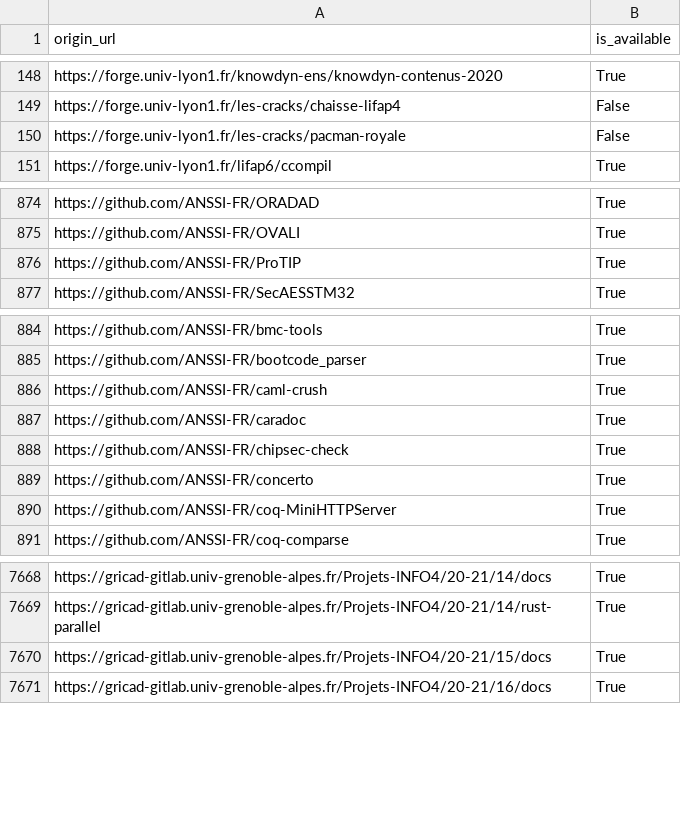
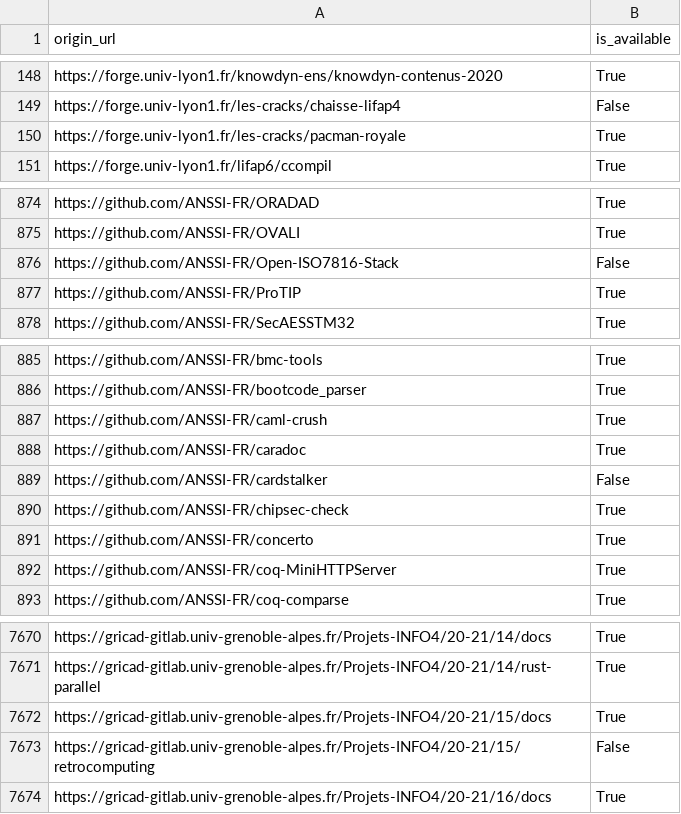
Before and after one commit to etalab/data-codes-sources-fr, a CSV file: data/swh_exists.csv, drawn as a sheet; only a part is shown, gaps mark what is left out.

Commit message:
New data at 2021-03-03T11:41:52Z [ci skip]

```diff
--- a/data/swh_exists.csv
+++ b/data/swh_exists.csv
@@ -149,3 +149,3 @@ https://forge.univ-lyon1.fr/knowdyn-ens/knowdyn-contenus-2020,True
 https://forge.univ-lyon1.fr/les-cracks/chaisse-lifap4,False
-https://forge.univ-lyon1.fr/les-cracks/pacman-royale,False
+https://forge.univ-lyon1.fr/les-cracks/pacman-royale,True
 https://forge.univ-lyon1.fr/lifap6/ccompil,True
@@ -875,2 +875,3 @@ https://github.com/ANSSI-FR/ORADAD,True
 https://github.com/ANSSI-FR/OVALI,True
+https://github.com/ANSSI-FR/Open-ISO7816-Stack,False
 https://github.com/ANSSI-FR/ProTIP,True
@@ -887,2 +888,3 @@ https://github.com/ANSSI-FR/caml-crush,True
 https://github.com/ANSSI-FR/caradoc,True
+https://github.com/ANSSI-FR/cardstalker,False
 https://github.com/ANSSI-FR/chipsec-check,True
@@ -7670,2 +7672,3 @@ https://gricad-gitlab.univ-grenoble-alpes.fr/Projets-INFO4/20-21/14/rust-paralle
 https://gricad-gitlab.univ-grenoble-alpes.fr/Projets-INFO4/20-21/15/docs,True
+https://gricad-gitlab.univ-grenoble-alpes.fr/Projets-INFO4/20-21/15/retrocomputing,False
 https://gricad-gitlab.univ-grenoble-alpes.fr/Projets-INFO4/20-21/16/docs,True
```
Also changed, not shown: data/organisations/csv/all.csv, 4 other files.
